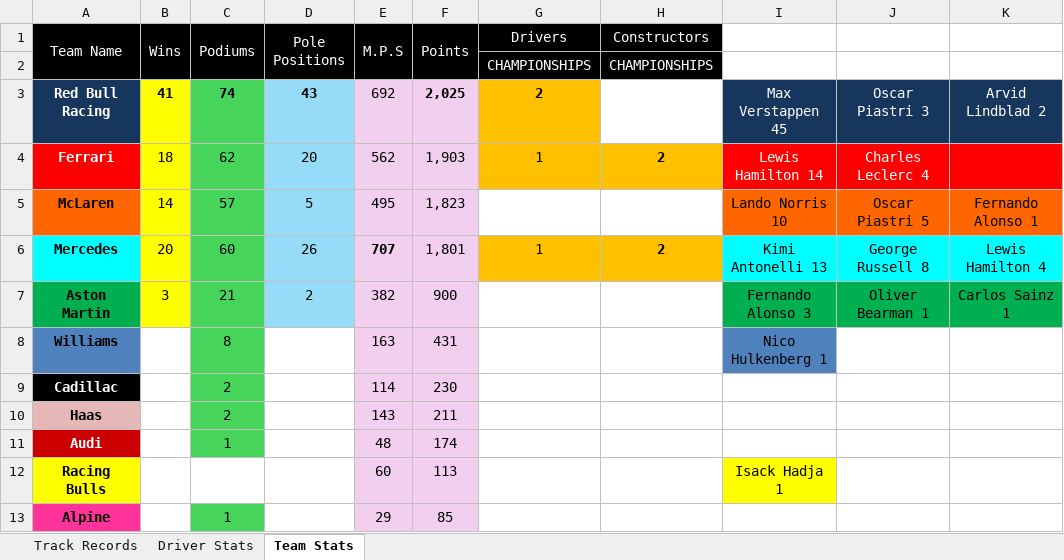
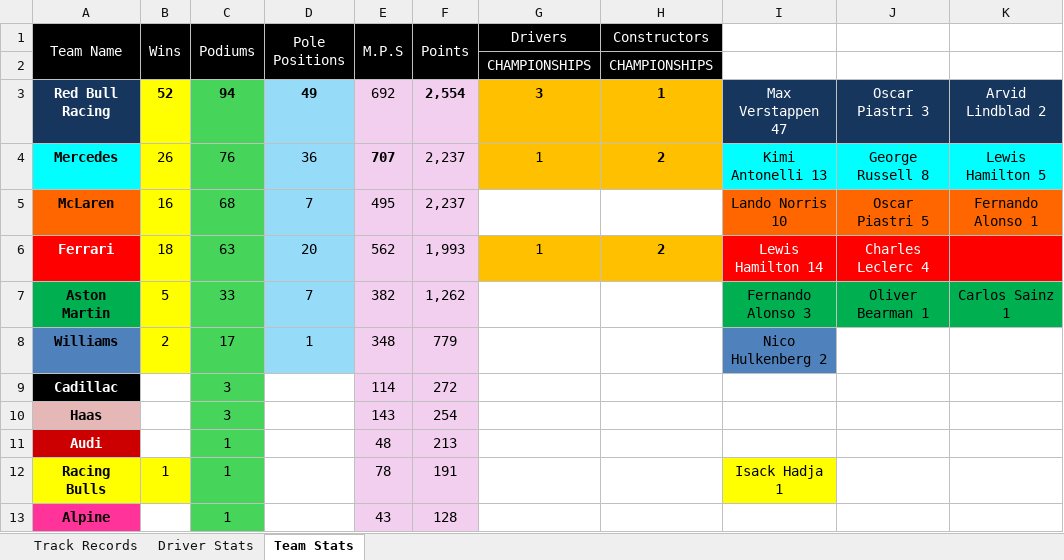
Before and after one commit to shalinkauyanage/stats-tracking-system, an Excel workbook: data/original/F1-updated.xlsx, sheet Team Stats, drawn as a sheet; values as stored, in another font and other column widths than the file's, no borders; removed rows and columns are numbered as before the commit, all else as after; the diff names each change by its address in the sheet, - before the commit and + after, or states it on an @@ line.

Commit message:
Driver and Team Timeline added

```diff
--- a/data/original/F1-updated.xlsx (sheet Team Stats)
+++ b/data/original/F1-updated.xlsx (sheet Team Stats)
-B3 (Wins): 41
+B3 (Wins): 52
-C3 (Podiums): 74
+C3 (Podiums): 94
-D3 (Pole Positions): 43
+D3 (Pole Positions): 49
-F3 (Points): 2,025
+F3 (Points): 2,554
-G3 (Drivers): 2
+G3 (Drivers): 3
-H3 (Constructors): (empty)
+H3 (Constructors): 1
-H3 fill: none
+H3 fill: #FFC000
-I3: Max Verstappen 45
+I3: Max Verstappen 47
+row 4: Mercedes | 26 | 76 | 36 | 707 | 2,237 | 1 | 2 | Kimi Antonelli 13 | George Russell 8 | Lewis Hamilton 5
+row 5: McLaren | 16 | 68 | 7 | 495 | 2,237 |  |  | Lando Norris 10 | Oscar Piastri 5 | Fernando Alonso 1
-C6 (Podiums): 62
+C6 (Podiums): 63
-F6 (Points): 1,903
+F6 (Points): 1,993
-row 5: McLaren | 14 | 57 | 5 | 495 | 1,823 |  |  | Lando Norris 10 | Oscar Piastri 5 | Fernando Alonso 1
-row 6: Mercedes | 20 | 60 | 26 | 707 | 1,801 | 1 | 2 | Kimi Antonelli 13 | George Russell 8 | Lewis Hamilton 4
-B7 (Wins): 3
+B7 (Wins): 5
-C7 (Podiums): 21
+C7 (Podiums): 33
-D7 (Pole Positions): 2
+D7 (Pole Positions): 7
-F7 (Points): 900
+F7 (Points): 1,262
-B8 (Wins): (empty)
+B8 (Wins): 2
-B8 fill: none
+B8 fill: #FFFF00
-C8 (Podiums): 8
+C8 (Podiums): 17
-D8 (Pole Positions): (empty)
+D8 (Pole Positions): 1
-D8 fill: none
+D8 fill: #96DCF8
-E8 (M.P.S): 163
+E8 (M.P.S): 348
-F8 (Points): 431
+F8 (Points): 779
-I8: Nico Hulkenberg 1
+I8: Nico Hulkenberg 2
-C9:C10 (Podiums): 2
+C9:C10 (Podiums): 3
-F9 (Points): 230
+F9 (Points): 272
-F10 (Points): 211
+F10 (Points): 254
-F11 (Points): 174
+F11 (Points): 213
-B12 (Wins): (empty)
+B12 (Wins): 1
-B12 fill: none
+B12 fill: #FFFF00
-C12 (Podiums): (empty)
+C12 (Podiums): 1
-C12 fill: none
+C12 fill: #47D45A
-E12 (M.P.S): 60
+E12 (M.P.S): 78
-F12 (Points): 113
+F12 (Points): 191
-E13 (M.P.S): 29
+E13 (M.P.S): 43
-F13 (Points): 85
+F13 (Points): 128
```
Also changed, not shown: sheet Driver Stats, sheet Track Records, 39 other files.
